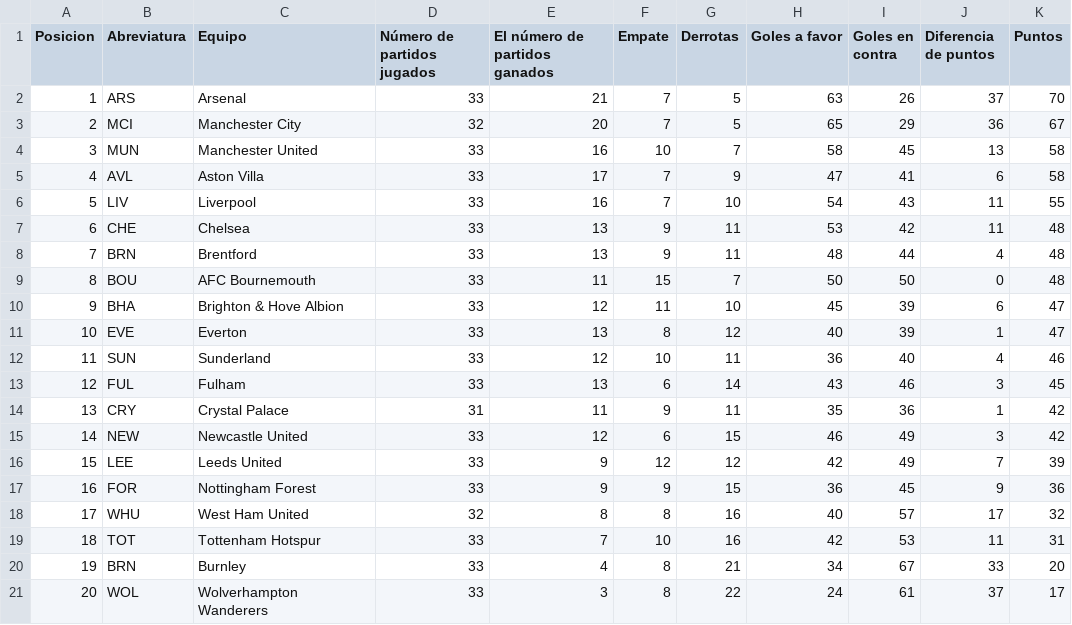
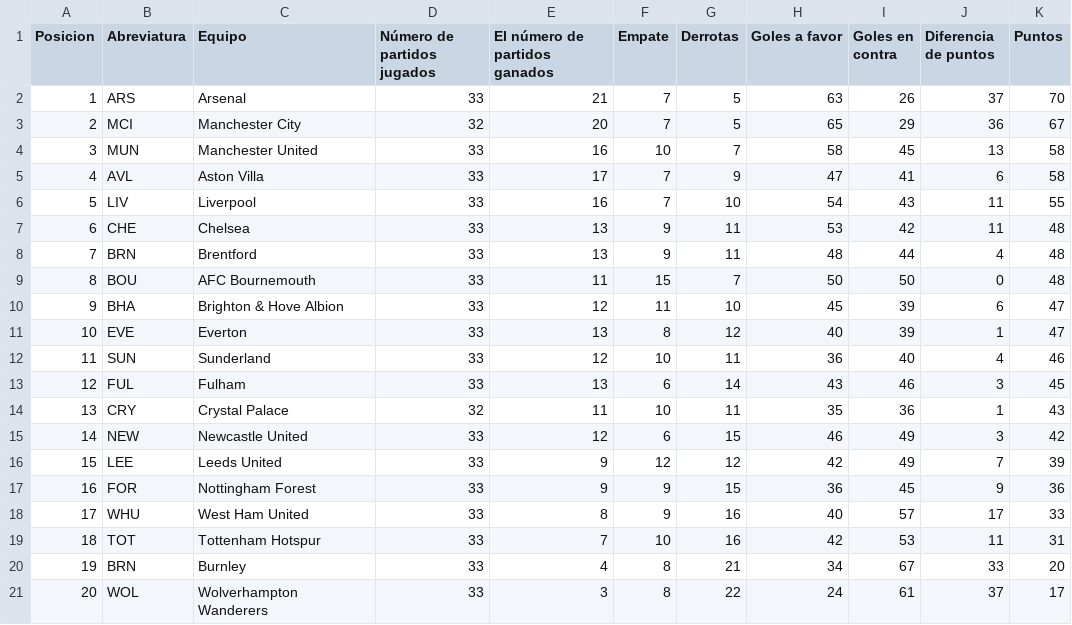
Before and after one commit to AndresPlazas19931504/scrapper-deportes-devops, a CSV file: data/premier_league_standings.csv, drawn as a sheet.

```diff
--- a/data/premier_league_standings.csv
+++ b/data/premier_league_standings.csv
@@ -13,3 +13,3 @@ Posicion,Abreviatura,Equipo,Número de partidos jugados,El número de partidos g
 12,FUL,Fulham,33,13,6,14,43,46,3,45
-13,CRY,Crystal Palace,31,11,9,11,35,36,1,42
+13,CRY,Crystal Palace,32,11,10,11,35,36,1,43
 14,NEW,Newcastle United,33,12,6,15,46,49,3,42
@@ -17,3 +17,3 @@ Posicion,Abreviatura,Equipo,Número de partidos jugados,El número de partidos g
 16,FOR,Nottingham Forest,33,9,9,15,36,45,9,36
-17,WHU,West Ham United,32,8,8,16,40,57,17,32
+17,WHU,West Ham United,33,8,9,16,40,57,17,33
 18,TOT,Tottenham Hotspur,33,7,10,16,42,53,11,31
```
